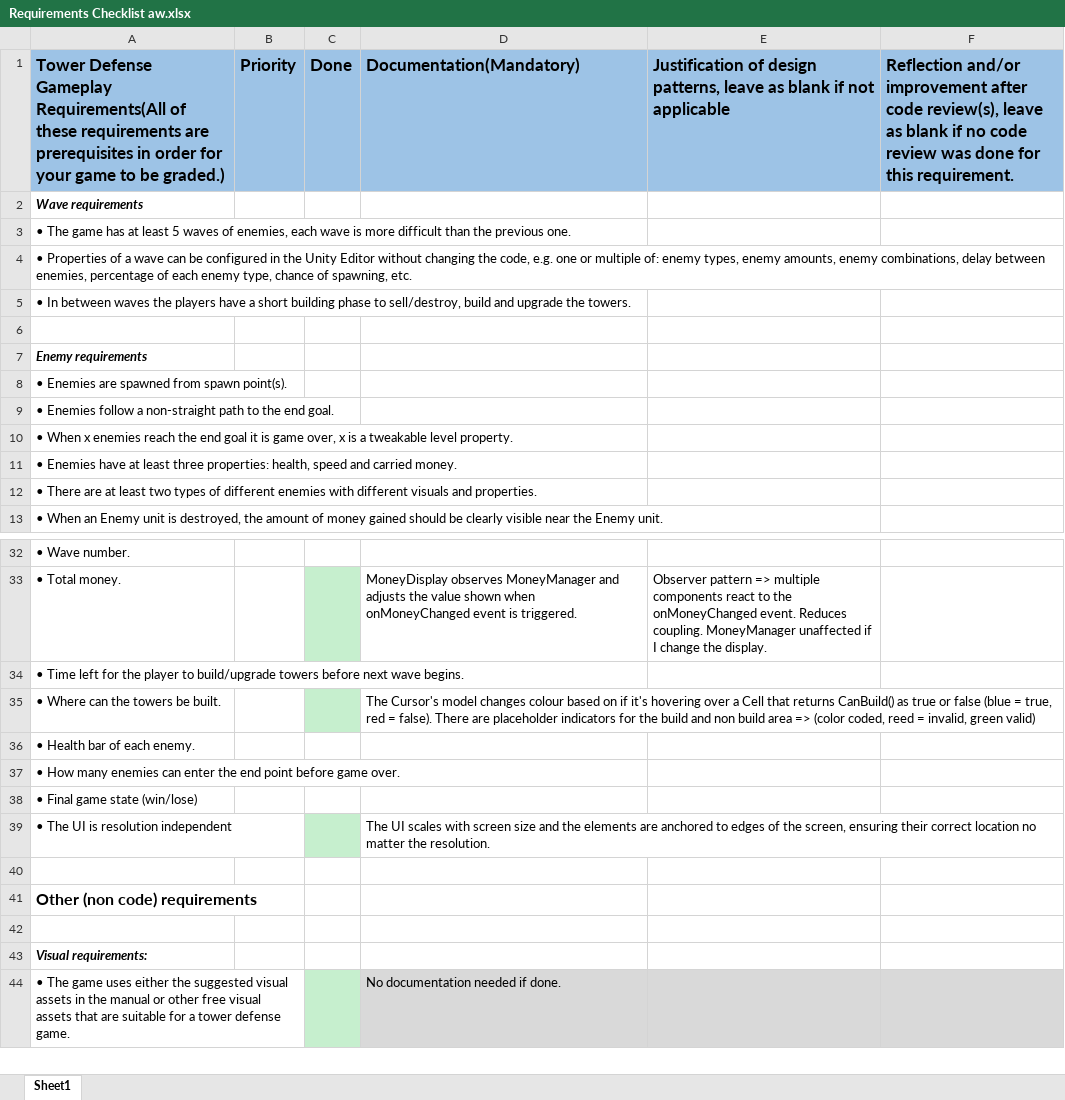
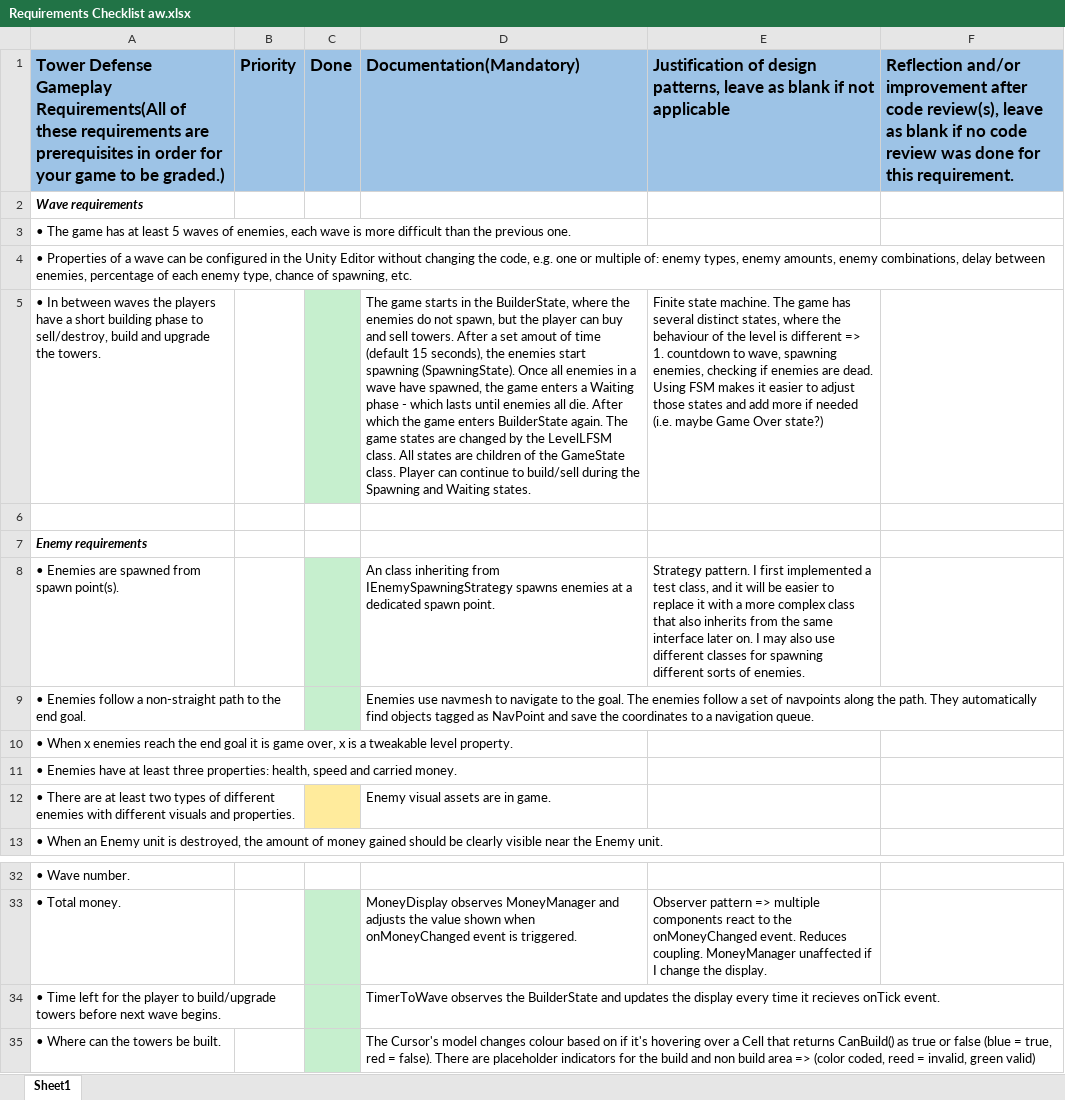
Before and after one commit to Dinnea/Tower-DefenceV2, an Excel workbook: Assets/Docs/Requirements Checklist aw.xlsx, sheet Sheet1, drawn as a sheet; only a part is shown, gaps mark what is left out; the shorter side is filled out with more unchanged rows; values as stored, in another font and other column widths than the file's, no borders; the diff names each change by its address in the sheet, - before the commit and + after, or states it on an @@ line.

```diff
--- a/Assets/Docs/Requirements Checklist aw.xlsx (sheet Sheet1)
+++ b/Assets/Docs/Requirements Checklist aw.xlsx (sheet Sheet1)
-C5 fill: none
+C5 fill: #C6EFCE
-D5: (empty)
+D5: The game starts in the BuilderState, where the enemies do not spawn, but the player can buy and sell towers. After a set amout of time (default 15 seconds), the enemies start spawning (SpawningState). Once all enemies in a wave have spawned, the game enters a Waiting phase - which lasts until enemies all die. After which the game enters BuilderState again. The game states are changed by the LevelLFSM class. All states are children of the GameState class. Player can continue to build/sell during the Spawning and Waiting states.
-E5: (empty)
+E5: Finite state machine. The game has several distinct states, where the behaviour of the level is different => 1. countdown to wave, spawning enemies, checking if enemies are dead. Using FSM makes it easier to adjust those states and add more if needed (i.e. maybe Game Over state?)
-C8:C9 fill: none
+C8:C9 fill: #C6EFCE
-D8: (empty)
+D8: An class inheriting from IEnemySpawningStrategy spawns enemies at a dedicated spawn point.
-E8: (empty)
+E8: Strategy pattern. I first implemented a test class, and it will be easier to replace it with a more complex class that also inherits from the same interface later on. I may also use different classes for spawning different sorts of enemies.
-D9: (empty)
+D9: Enemies use navmesh to navigate to the goal. The enemies follow a set of navpoints along the path. They automatically find objects tagged as NavPoint and save the coordinates to a navigation queue.
-C12 fill: none
+C12 fill: #FFEB9C
-D12: (empty)
+D12: Enemy visual assets are in game.
-C34 fill: none
+C34 fill: #C6EFCE
-D34: (empty)
+D34: TimerToWave observes the BuilderState and updates the display every time it recieves onTick event.
```
Also changed, not shown: 1 other file.
